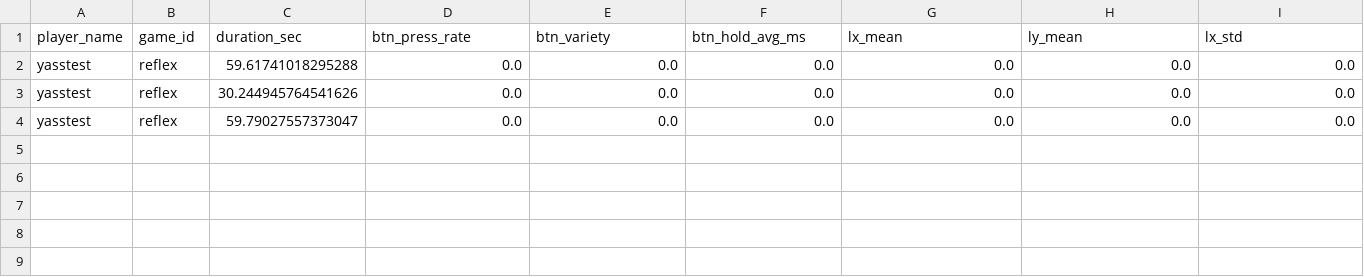
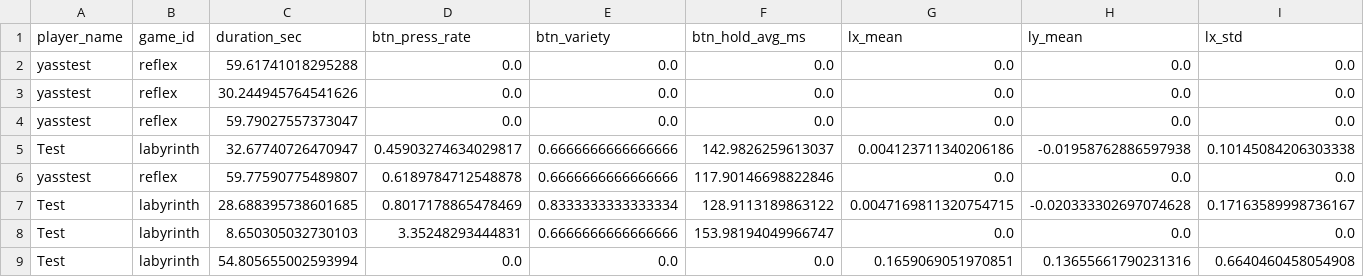
Before and after one commit to DenaNico1/SISE_ULTIMATE_GAMES, a CSV file: data/sessions.csv, drawn as a sheet; only a part is shown; rows hold the shown columns only; the diff names each change by its address in the sheet, - before the commit and + after, or states it on an @@ line.

Commit message:
game 2

```diff
--- a/data/sessions.csv
+++ b/data/sessions.csv
+row 5: Test | labyrinth | 32.67740726470947 | 0.45903274634029817 | 0.6666666666666666 | 142.9826259613037 | 0.004123711340206186 | -0.01958762886597938 | 0.10145084206303338
+row 6: yasstest | reflex | 59.77590775489807 | 0.6189784712548878 | 0.6666666666666666 | 117.90146698822846 | 0.0 | 0.0 | 0.0
+row 7: Test | labyrinth | 28.688395738601685 | 0.8017178865478469 | 0.8333333333333334 | 128.9113189863122 | 0.0047169811320754715 | -0.020333302697074628 | 0.17163589998736167
+row 8: Test | labyrinth | 8.650305032730103 | 3.35248293444831 | 0.6666666666666666 | 153.98194049966747 | 0.0 | 0.0 | 0.0
+row 9: Test | labyrinth | 54.805655002593994 | 0.0 | 0.0 | 0.0 | 0.1659069051970851 | 0.13655661790231316 | 0.6640460458054908
```
Also changed, not shown: 3 other files.
